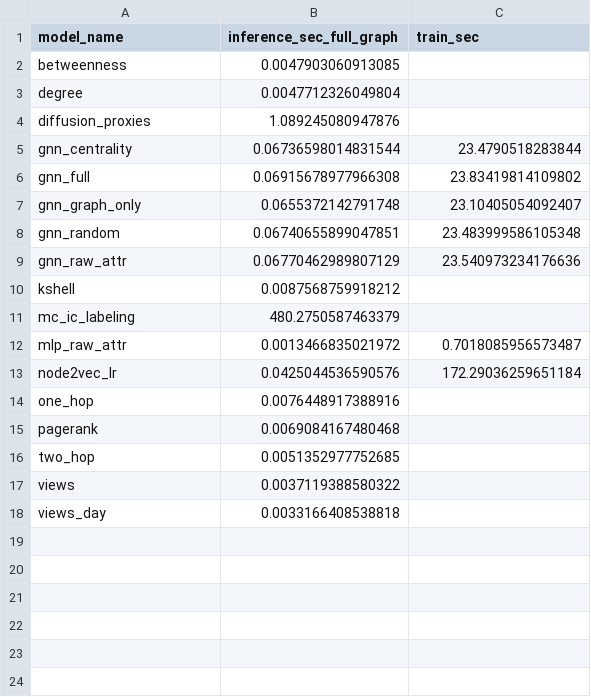
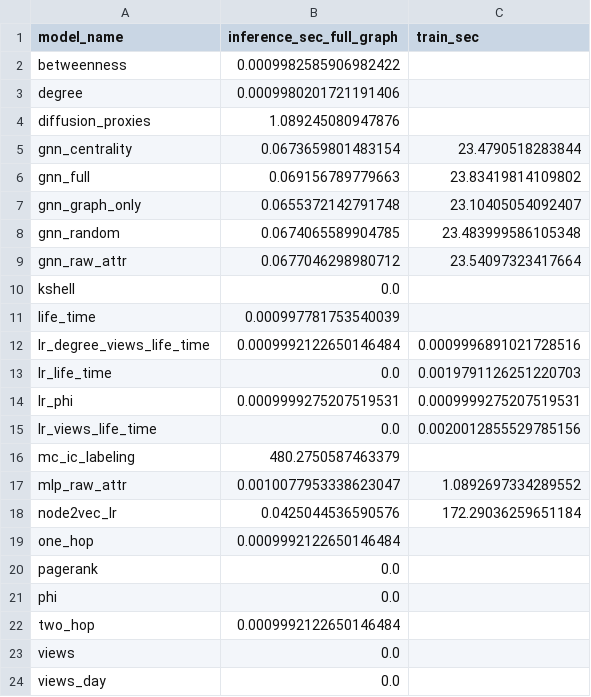
Before and after one commit to qvinhx89/SNA_Group9_CBoW, a CSV file: outputs/mapr2026_v3_results/runtime_breakdown.csv, drawn as a sheet.

```diff
--- a/outputs/mapr2026_v3_results/runtime_breakdown.csv
+++ b/outputs/mapr2026_v3_results/runtime_breakdown.csv
@@ -1,18 +1,24 @@
 model_name,inference_sec_full_graph,train_sec
-betweenness,0.0047903060913085,
-degree,0.0047712326049804,
+betweenness,0.0009982585906982422,
+degree,0.0009980201721191406,
 diffusion_proxies,1.089245080947876,
-gnn_centrality,0.06736598014831544,23.4790518283844
-gnn_full,0.06915678977966308,23.83419814109802
+gnn_centrality,0.0673659801483154,23.4790518283844
+gnn_full,0.069156789779663,23.83419814109802
 gnn_graph_only,0.0655372142791748,23.10405054092407
-gnn_random,0.06740655899047851,23.483999586105348
-gnn_raw_attr,0.06770462989807129,23.540973234176636
-kshell,0.0087568759918212,
+gnn_random,0.0674065589904785,23.483999586105348
+gnn_raw_attr,0.0677046298980712,23.54097323417664
+kshell,0.0,
+life_time,0.000997781753540039,
+lr_degree_views_life_time,0.0009992122650146484,0.0009996891021728516
+lr_life_time,0.0,0.0019791126251220703
+lr_phi,0.0009999275207519531,0.0009999275207519531
+lr_views_life_time,0.0,0.0020012855529785156
 mc_ic_labeling,480.2750587463379,
-mlp_raw_attr,0.0013466835021972,0.7018085956573487
+mlp_raw_attr,0.0010077953338623047,1.0892697334289552
 node2vec_lr,0.0425044536590576,172.29036259651184
-one_hop,0.0076448917388916,
-pagerank,0.0069084167480468,
-two_hop,0.0051352977752685,
-views,0.0037119388580322,
-views_day,0.0033166408538818,
+one_hop,0.0009992122650146484,
+pagerank,0.0,
+phi,0.0,
+two_hop,0.0009992122650146484,
+views,0.0,
+views_day,0.0,
```
Also changed, not shown: 5 other files.
